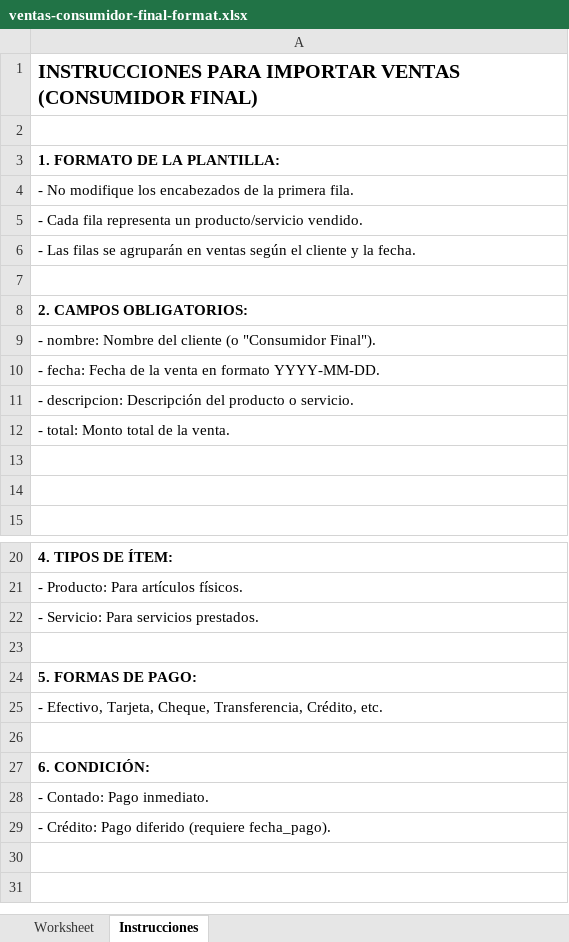
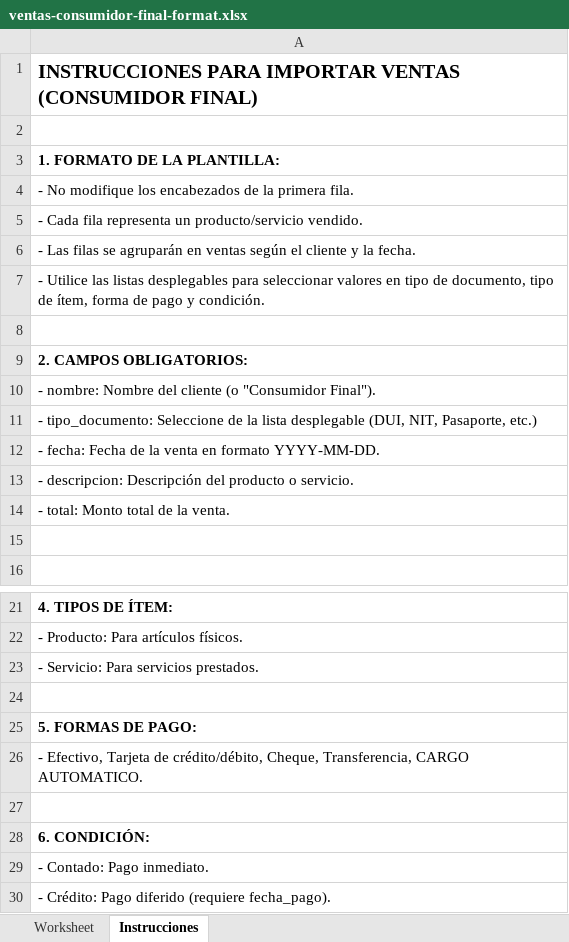
Before and after one commit to smartpyme-app/smartpyme, an Excel workbook: Backend/public/docs/ventas-consumidor-final-format.xlsx, sheet Instrucciones, drawn as a sheet; only a part is shown, gaps mark what is left out; values as stored, in another font and other column widths than the file's, no borders; removed rows and columns are numbered as before the commit, all else as after; the diff names each change by its address in the sheet, - before the commit and + after, or states it on an @@ line.

Commit message:
Add data validation and dropdown lists to Excel templates; refactor VentasImportController error handling

```diff
--- a/Backend/public/docs/ventas-consumidor-final-format.xlsx (sheet Instrucciones)
+++ b/Backend/public/docs/ventas-consumidor-final-format.xlsx (sheet Instrucciones)
+row 7: - Utilice las listas desplegables para seleccionar valores en tipo de documento, tipo de ítem, forma de pago y condición.
+row 11: - tipo_documento: Seleccione de la lista desplegable (DUI, NIT, Pasaporte, etc.)
-row 13: (empty)
-A26: - Efectivo, Tarjeta, Cheque, Transferencia, Crédito, etc.
+A26: - Efectivo, Tarjeta de crédito/débito, Cheque, Transferencia, CARGO AUTOMATICO.
```
Also changed, not shown: Backend/public/docs/ventas-credito-fiscal-format.xlsx, 3 other files.
